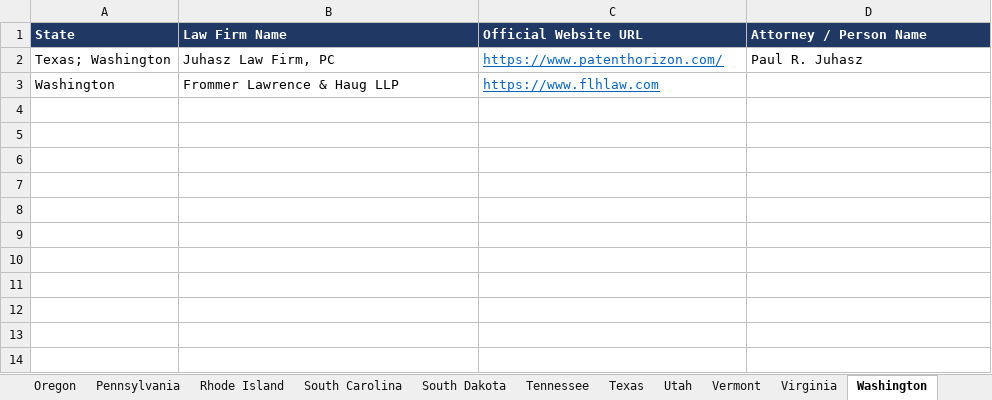
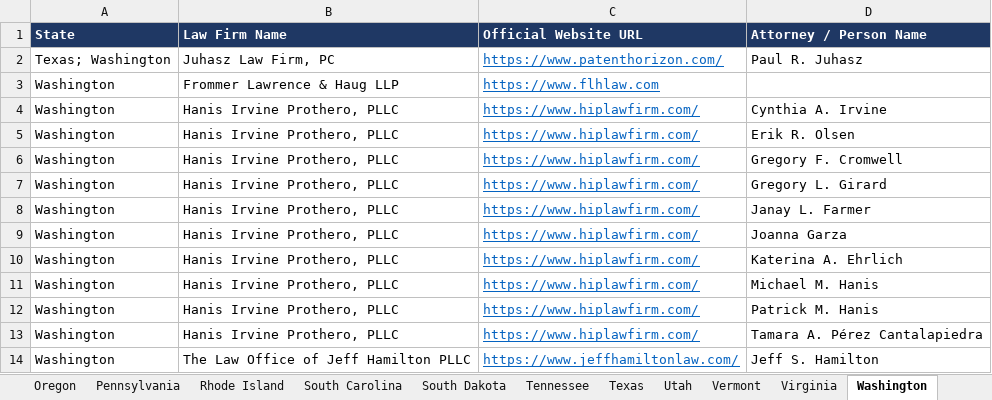
Before and after one commit to Nike-123/firecrawl, an Excel workbook: ip_research/US_IP_Law_Firms_Master.xlsx, sheet Washington, drawn as a sheet; values as stored, in another font and other column widths than the file's, no borders; the diff names each change by its address in the sheet, - before the commit and + after, or states it on an @@ line.

Commit message:
Phase 7: Kelso WA IP listing pass - 2 new WA firms, 11 attorneys (290 rows / 216 people)
Co-authored-by: arena-agent <297053741+arena-agent@users.noreply.github.com>

```diff
--- a/ip_research/US_IP_Law_Firms_Master.xlsx (sheet Washington)
+++ b/ip_research/US_IP_Law_Firms_Master.xlsx (sheet Washington)
+row 4: Washington | Hanis Irvine Prothero, PLLC | https://www.hiplawfirm.com/ | Cynthia A. Irvine
+row 5: Washington | Hanis Irvine Prothero, PLLC | https://www.hiplawfirm.com/ | Erik R. Olsen
+row 6: Washington | Hanis Irvine Prothero, PLLC | https://www.hiplawfirm.com/ | Gregory F. Cromwell
+row 7: Washington | Hanis Irvine Prothero, PLLC | https://www.hiplawfirm.com/ | Gregory L. Girard
+row 8: Washington | Hanis Irvine Prothero, PLLC | https://www.hiplawfirm.com/ | Janay L. Farmer
+row 9: Washington | Hanis Irvine Prothero, PLLC | https://www.hiplawfirm.com/ | Joanna Garza
+row 10: Washington | Hanis Irvine Prothero, PLLC | https://www.hiplawfirm.com/ | Katerina A. Ehrlich
+row 11: Washington | Hanis Irvine Prothero, PLLC | https://www.hiplawfirm.com/ | Michael M. Hanis
+row 12: Washington | Hanis Irvine Prothero, PLLC | https://www.hiplawfirm.com/ | Patrick M. Hanis
+row 13: Washington | Hanis Irvine Prothero, PLLC | https://www.hiplawfirm.com/ | Tamara A. Pérez Cantalapiedra
+row 14: Washington | The Law Office of Jeff Hamilton PLLC | https://www.jeffhamiltonlaw.com/ | Jeff S. Hamilton
```
Also changed, not shown: sheet Master, 4 other files.
